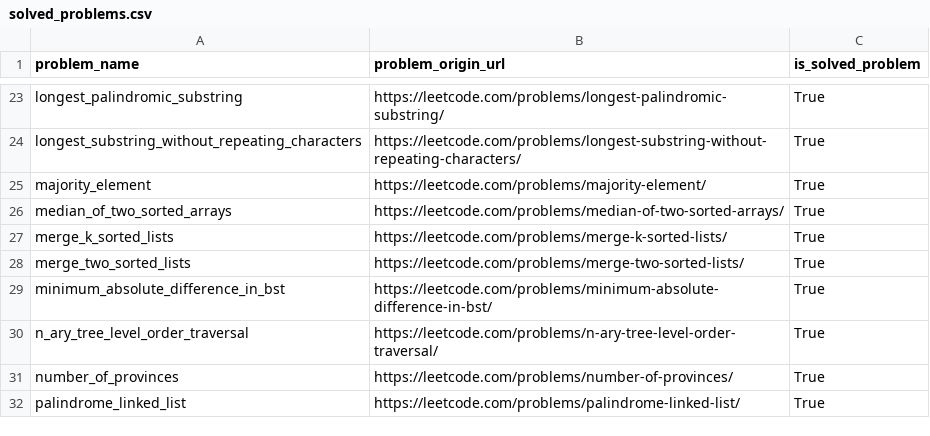
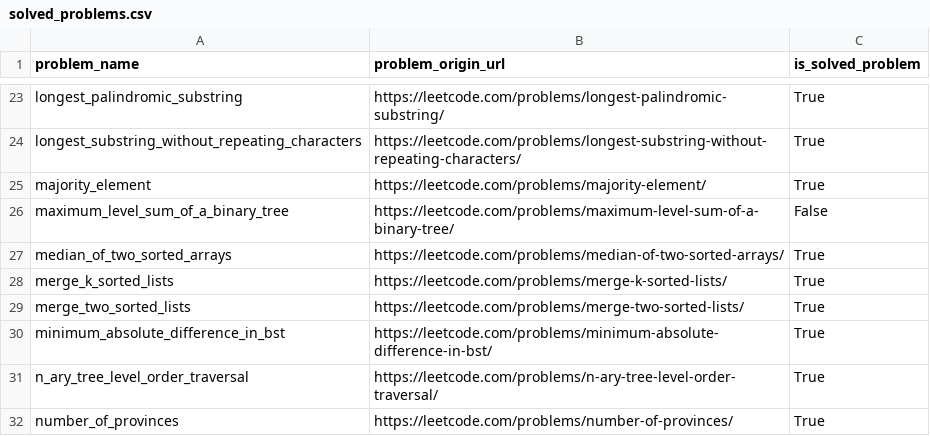
Before and after one commit to DushnoAndTochka/solutions_algorithmic_problems, a CSV file: solved_problems.csv, drawn as a sheet; only a part is shown, gaps mark what is left out; the shorter side is filled out with more unchanged rows.

```diff
--- a/solved_problems.csv
+++ b/solved_problems.csv
@@ -25,2 +25,3 @@ longest_substring_without_repeating_characters,https://leetcode.com/problems/lon
 majority_element,https://leetcode.com/problems/majority-element/,True
+maximum_level_sum_of_a_binary_tree,https://leetcode.com/problems/maximum-level-sum-of-a-binary-tree/,False
 median_of_two_sorted_arrays,https://leetcode.com/problems/median-of-two-sorted-arrays/,True
```
